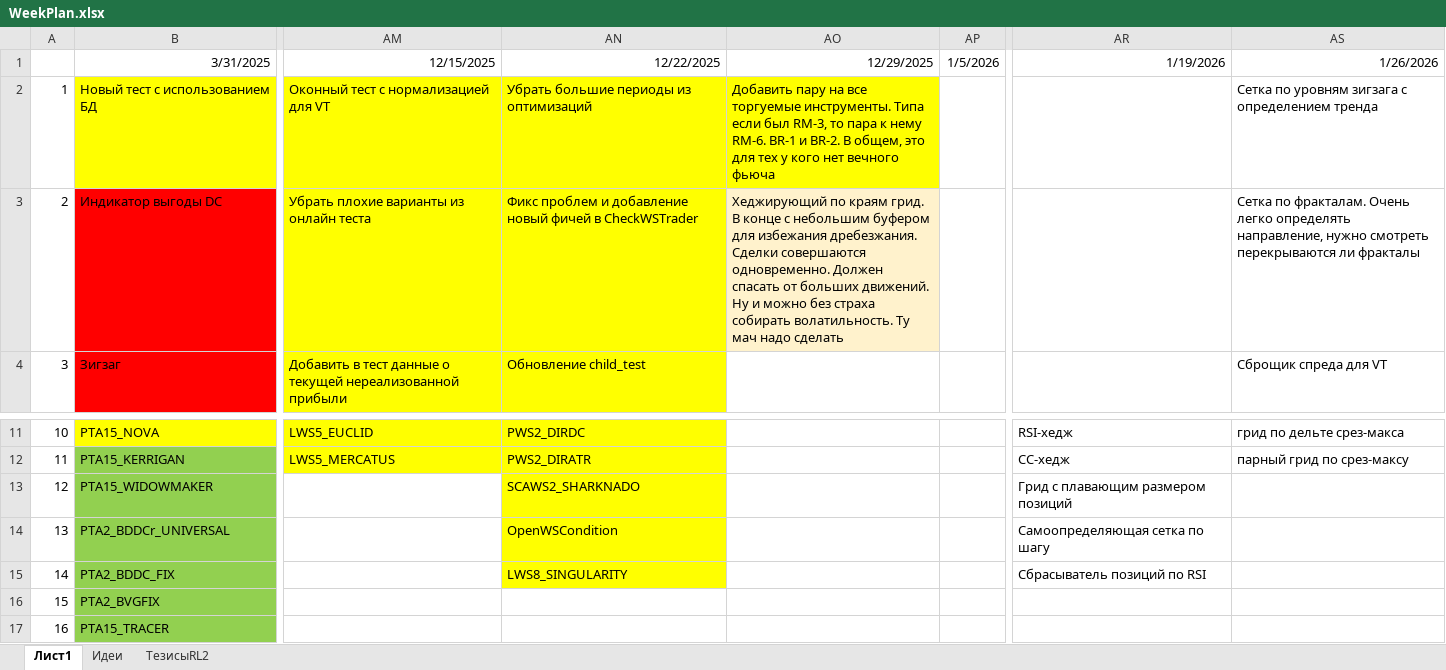
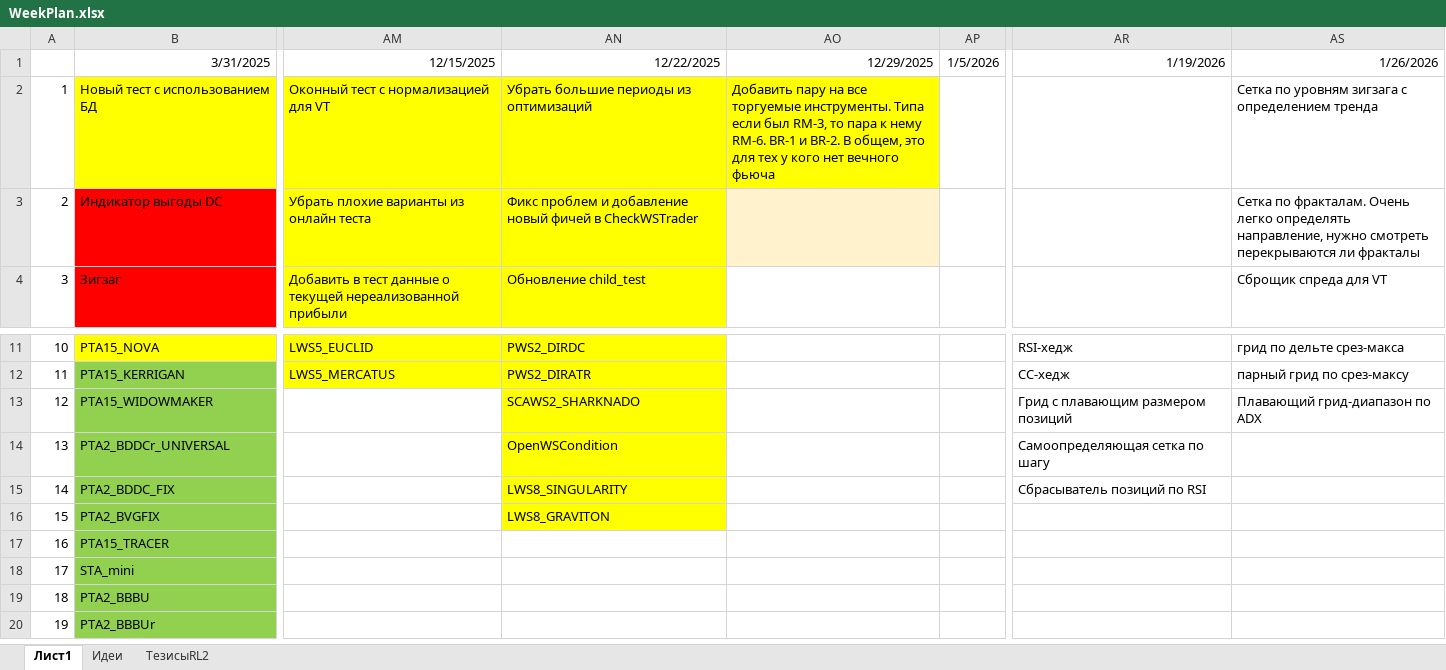
Before and after one commit to Anubis1Good/RichLaughter2, an Excel workbook: _other/WeekPlan.xlsx, sheet Лист1, drawn as a sheet; only a part is shown, gaps mark what is left out; the shorter side is filled out with more unchanged rows; values as stored, in another font and other column widths than the file's, no borders; the diff names each change by its address in the sheet, - before the commit and + after, or states it on an @@ line.

Commit message:
LWS8_GRAVITON

```diff
--- a/_other/WeekPlan.xlsx (sheet Лист1)
+++ b/_other/WeekPlan.xlsx (sheet Лист1)
-AO3: Хеджирующий по краям грид. В конце с небольшим буфером для избежания дребезжания. Сделки совершаются одновременно. Должен спасать от больших движений. Ну и можно без страха собирать волатильность. Ту мач надо сделать
+AO3: (empty)
-AS13: (empty)
+AS13: Плавающий грид-диапазон по ADX
-AN16: (empty)
+AN16: LWS8_GRAVITON
-AN16 fill: none
+AN16 fill: #FFFF00
```
Also changed, not shown: _other/ws_list.xlsx, 2 other files.
